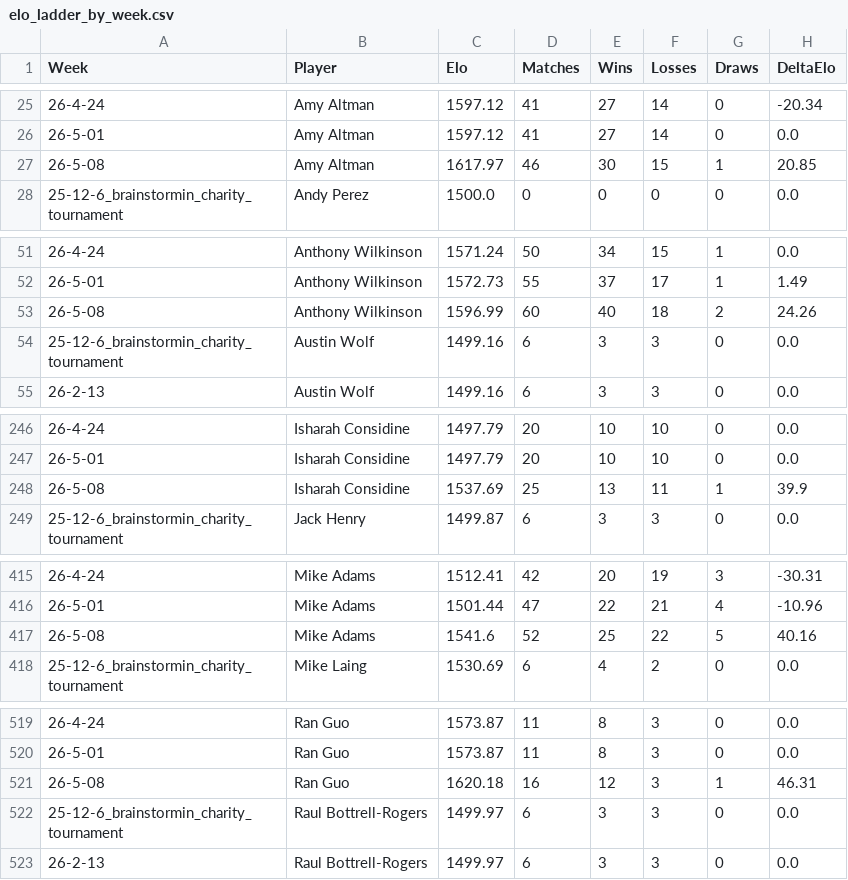
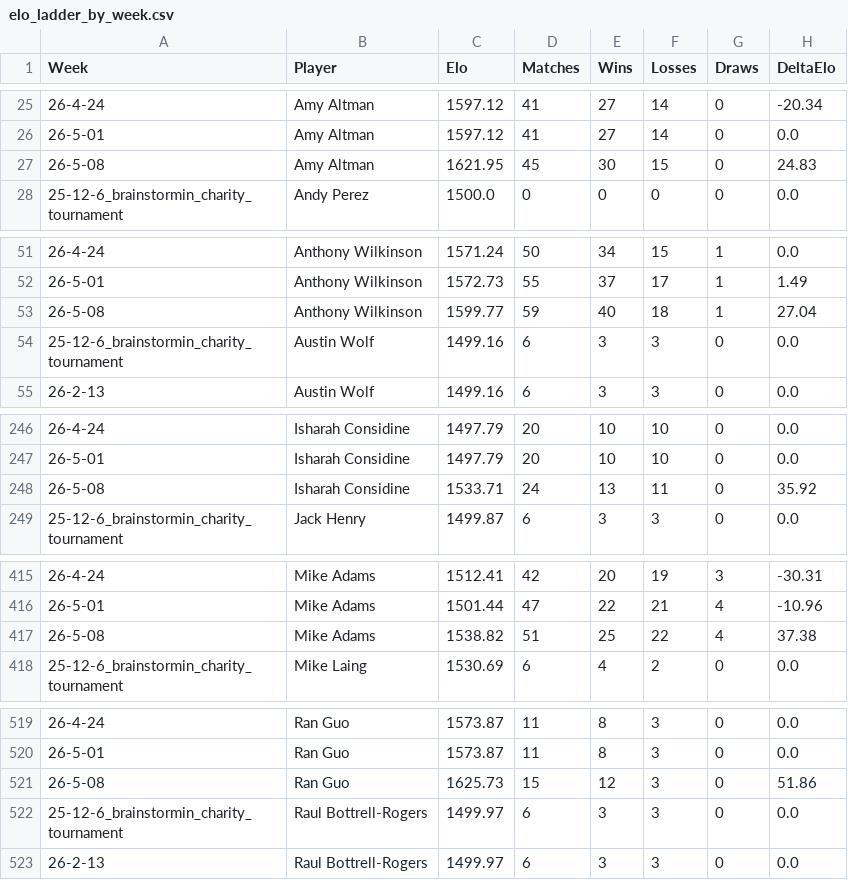
Before and after one commit to aswilkinson12/battlegrounds-elo-project, a CSV file: elo_ladder_by_week.csv, drawn as a sheet; only a part is shown, gaps mark what is left out.

```diff
--- a/elo_ladder_by_week.csv
+++ b/elo_ladder_by_week.csv
@@ -26,3 +26,3 @@ Week,Player,Elo,Matches,Wins,Losses,Draws,DeltaElo
 26-5-01,Amy Altman,1597.12,41,27,14,0,0.0
-26-5-08,Amy Altman,1617.97,46,30,15,1,20.85
+26-5-08,Amy Altman,1621.95,45,30,15,0,24.83
 25-12-6_brainstormin_charity_tournament,Andy Perez,1500.0,0,0,0,0,0.0
@@ -52,3 +52,3 @@ Week,Player,Elo,Matches,Wins,Losses,Draws,DeltaElo
 26-5-01,Anthony Wilkinson,1572.73,55,37,17,1,1.49
-26-5-08,Anthony Wilkinson,1596.99,60,40,18,2,24.26
+26-5-08,Anthony Wilkinson,1599.77,59,40,18,1,27.04
 25-12-6_brainstormin_charity_tournament,Austin Wolf,1499.16,6,3,3,0,0.0
@@ -247,3 +247,3 @@ Week,Player,Elo,Matches,Wins,Losses,Draws,DeltaElo
 26-5-01,Isharah Considine,1497.79,20,10,10,0,0.0
-26-5-08,Isharah Considine,1537.69,25,13,11,1,39.9
+26-5-08,Isharah Considine,1533.71,24,13,11,0,35.92
 25-12-6_brainstormin_charity_tournament,Jack Henry,1499.87,6,3,3,0,0.0
@@ -416,3 +416,3 @@ Week,Player,Elo,Matches,Wins,Losses,Draws,DeltaElo
 26-5-01,Mike Adams,1501.44,47,22,21,4,-10.96
-26-5-08,Mike Adams,1541.6,52,25,22,5,40.16
+26-5-08,Mike Adams,1538.82,51,25,22,4,37.38
 25-12-6_brainstormin_charity_tournament,Mike Laing,1530.69,6,4,2,0,0.0
@@ -520,3 +520,3 @@ Week,Player,Elo,Matches,Wins,Losses,Draws,DeltaElo
 26-5-01,Ran Guo,1573.87,11,8,3,0,0.0
-26-5-08,Ran Guo,1620.18,16,12,3,1,46.31
+26-5-08,Ran Guo,1625.73,15,12,3,0,51.86
 25-12-6_brainstormin_charity_tournament,Raul Bottrell-Rogers,1499.97,6,3,3,0,0.0
```
Also changed, not shown: elo_leaderboard.csv, elo_match_history.csv, 9 other files.
